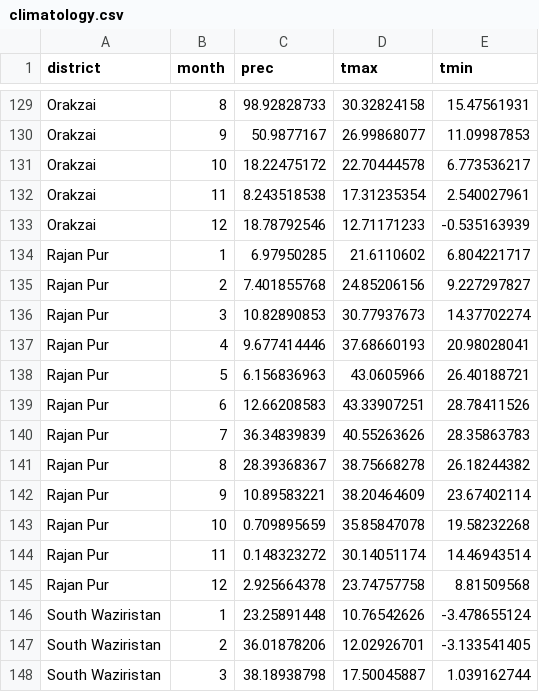
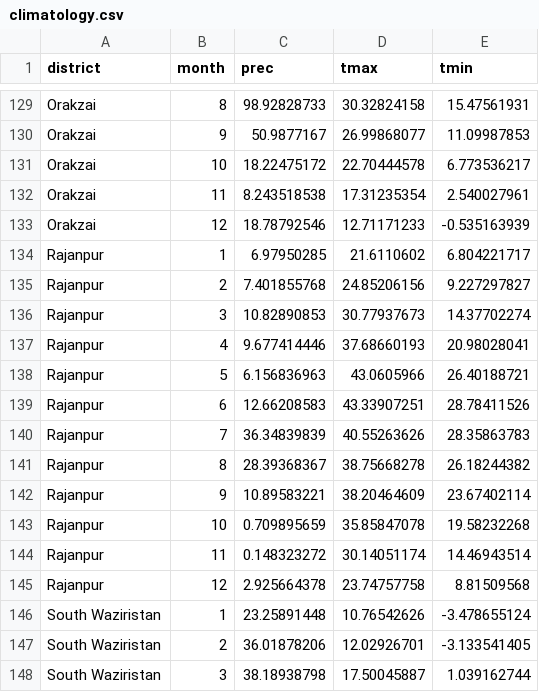
Before and after one commit to CIAT-DAPA/pakistan_web, a CSV file: data/climate/climatology.csv, drawn as a sheet; only a part is shown, gaps mark what is left out; the diff covers the shown part only.

```diff
--- a/data/climate/climatology.csv
+++ b/data/climate/climatology.csv
@@ -133,14 +133,14 @@ Orakzai,11,8.243518538,17.31235354,2.540027961
 Orakzai,12,18.78792546,12.71171233,-0.535163939
-Rajan Pur,1,6.97950285,21.6110602,6.804221717
-Rajan Pur,2,7.401855768,24.85206156,9.227297827
-Rajan Pur,3,10.82890853,30.77937673,14.37702274
-Rajan Pur,4,9.677414446,37.68660193,20.98028041
-Rajan Pur,5,6.156836963,43.0605966,26.40188721
-Rajan Pur,6,12.66208583,43.33907251,28.78411526
-Rajan Pur,7,36.34839839,40.55263626,28.35863783
-Rajan Pur,8,28.39368367,38.75668278,26.18244382
-Rajan Pur,9,10.89583221,38.20464609,23.67402114
-Rajan Pur,10,0.709895659,35.85847078,19.58232268
-Rajan Pur,11,0.148323272,30.14051174,14.46943514
-Rajan Pur,12,2.925664378,23.74757758,8.81509568
+Rajanpur,1,6.97950285,21.6110602,6.804221717
+Rajanpur,2,7.401855768,24.85206156,9.227297827
+Rajanpur,3,10.82890853,30.77937673,14.37702274
+Rajanpur,4,9.677414446,37.68660193,20.98028041
+Rajanpur,5,6.156836963,43.0605966,26.40188721
+Rajanpur,6,12.66208583,43.33907251,28.78411526
+Rajanpur,7,36.34839839,40.55263626,28.35863783
+Rajanpur,8,28.39368367,38.75668278,26.18244382
+Rajanpur,9,10.89583221,38.20464609,23.67402114
+Rajanpur,10,0.709895659,35.85847078,19.58232268
+Rajanpur,11,0.148323272,30.14051174,14.46943514
+Rajanpur,12,2.925664378,23.74757758,8.81509568
 South Waziristan,1,23.25891448,10.76542626,-3.478655124
```
Also changed, not shown: 24 edited cells elsewhere in this file, data/climate/gcm.csv, data/climate/indicators.csv, 2 other files.
